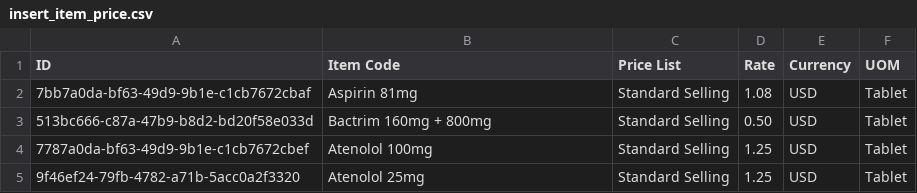
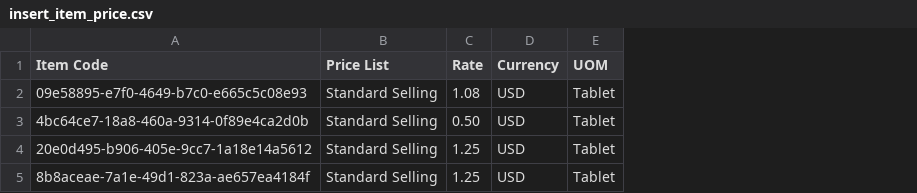
Before and after one commit to ozone-his/ozone, a CSV file: distro/configs/erpnext/initializer_config/item_price/insert_item_price.csv, drawn as a sheet; removed rows and columns are numbered as before the commit, all else as after; the diff names each change by its address in the sheet, - before the commit and + after, or states it on an @@ line.

```diff
--- a/distro/configs/erpnext/initializer_config/item_price/insert_item_price.csv
+++ b/distro/configs/erpnext/initializer_config/item_price/insert_item_price.csv
-column A (ID), rows 2-5: 7bb7a0da-bf63-49d9-9b1e-c1cb7672cbaf | 513bc666-c87a-47b9-b8d2-bd20f58e033d | 7787a0da-bf63-49d9-9b1e-c1cb7672cbef | 9f46ef24-79fb-4782-a71b-5acc0a2f3320
-A2 (Item Code): Aspirin 81mg
+A2 (Item Code): 09e58895-e7f0-4649-b7c0-e665c5c08e93
-A3 (Item Code): Bactrim 160mg + 800mg
+A3 (Item Code): 4bc64ce7-18a8-460a-9314-0f89e4ca2d0b
-A4 (Item Code): Atenolol 100mg
+A4 (Item Code): 20e0d495-b906-405e-9cc7-1a18e14a5612
-A5 (Item Code): Atenolol 25mg
+A5 (Item Code): 8b8aceae-7a1e-49d1-823a-ae657ea4184f
```
Also changed, not shown: distro/configs/erpnext/initializer_config/items/insert_item.csv, 6 other files.
